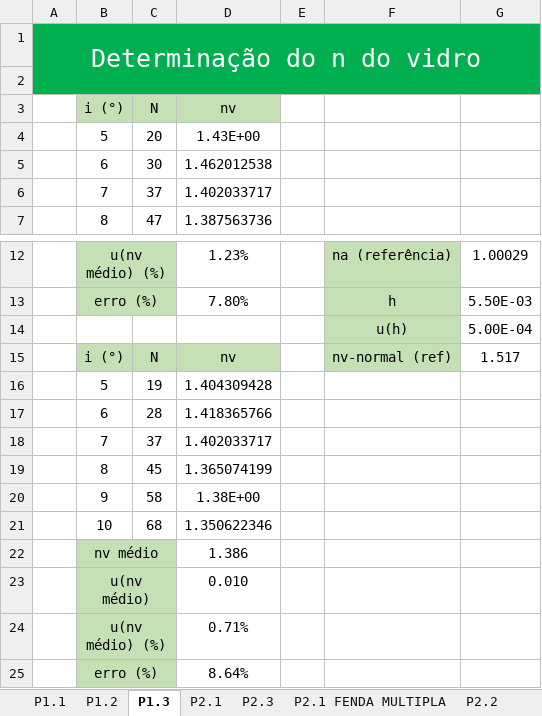
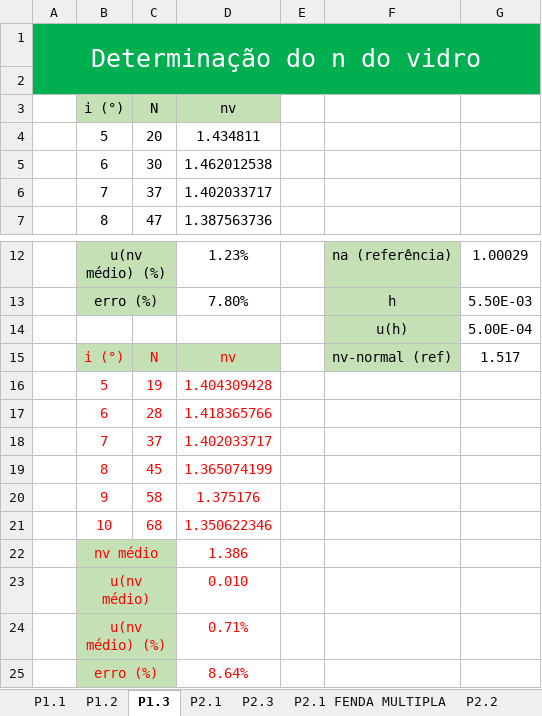
Before and after one commit to sergisousa/LABSFISICAIII, an Excel workbook: EXP 3/T3.xlsx, sheet P1.3, drawn as a sheet; only a part is shown, gaps mark what is left out; values as stored, in another font and other column widths than the file's, no borders; charts and pictures not drawn; the diff names each change by its address in the sheet, - before the commit and + after, or states it on an @@ line.

```diff
--- a/EXP 3/T3.xlsx (sheet P1.3)
+++ b/EXP 3/T3.xlsx (sheet P1.3)
-D4 (nv): 1.43E+00
+D4 (nv): 1.434811
-B15:D21 text colour: black
+B15:D21 text colour: #FF0000
-D20 (nv): 1.38E+00
+D20 (nv): 1.375176
-B22:B25 text colour: black
+B22:B25 text colour: #FF0000
-D22:D25 text colour: black
+D22:D25 text colour: #FF0000
```
Also changed, not shown: sheet P1.1, sheet P1.2, sheet P2.1, charts or pictures.
